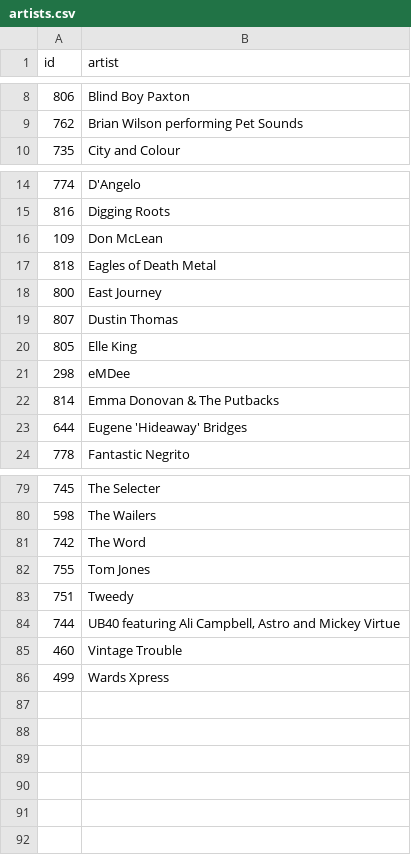
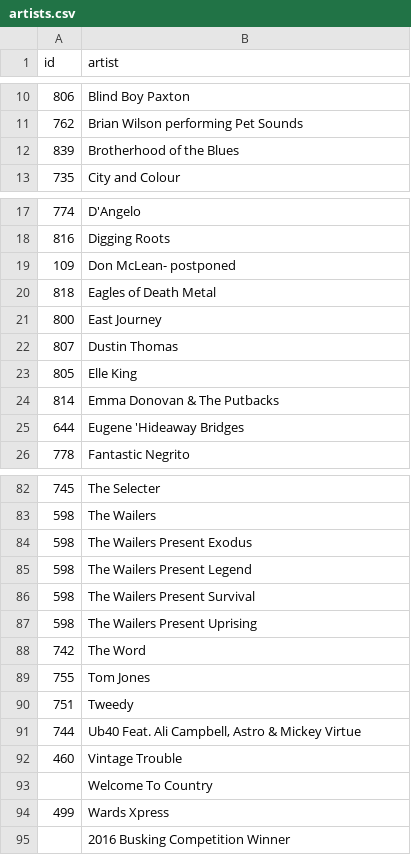
Before and after one commit to roybleas/bluesfest, a CSV file: db/dbloadfiles/artists.csv, drawn as a sheet; only a part is shown, gaps mark what is left out; removed rows and columns are numbered as before the commit, all else as after; the diff covers the shown part only; the diff names each change by its address in the sheet, - before the commit and + after, or states it on an @@ line.

```diff
--- a/db/dbloadfiles/artists.csv
+++ b/db/dbloadfiles/artists.csv
+row 12: 839 | Brotherhood of the Blues
-B19 (artist): Don McLean
+B19 (artist): Don McLean- postponed
-row 21: 298 | eMDee
-B25 (artist): Eugene 'Hideaway' Bridges
+B25 (artist): Eugene 'Hideaway Bridges
+row 84: 598 | The Wailers Present Exodus
+row 85: 598 | The Wailers Present Legend
+row 86: 598 | The Wailers Present Survival
+row 87: 598 | The Wailers Present Uprising
-B91 (artist): UB40 featuring Ali Campbell, Astro and Mickey Virtue
+B91 (artist): Ub40 Feat. Ali Campbell, Astro & Mickey Virtue
+row 93:  | Welcome To Country
+row 95:  | 2016 Busking Competition Winner
```
Also changed, not shown: 4 added rows, 1 removed row and 7 edited cells elsewhere in this file, 42 other files.
